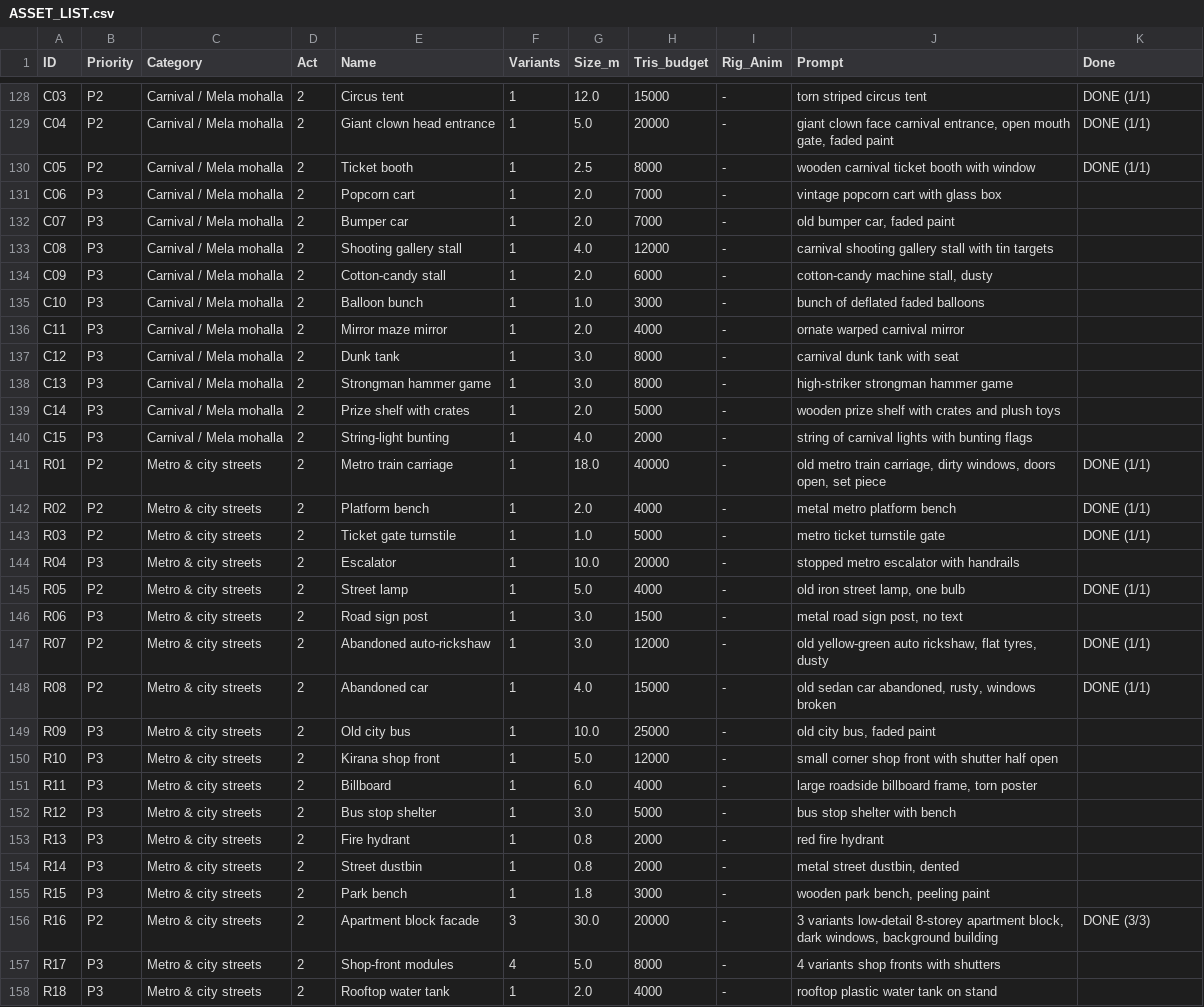
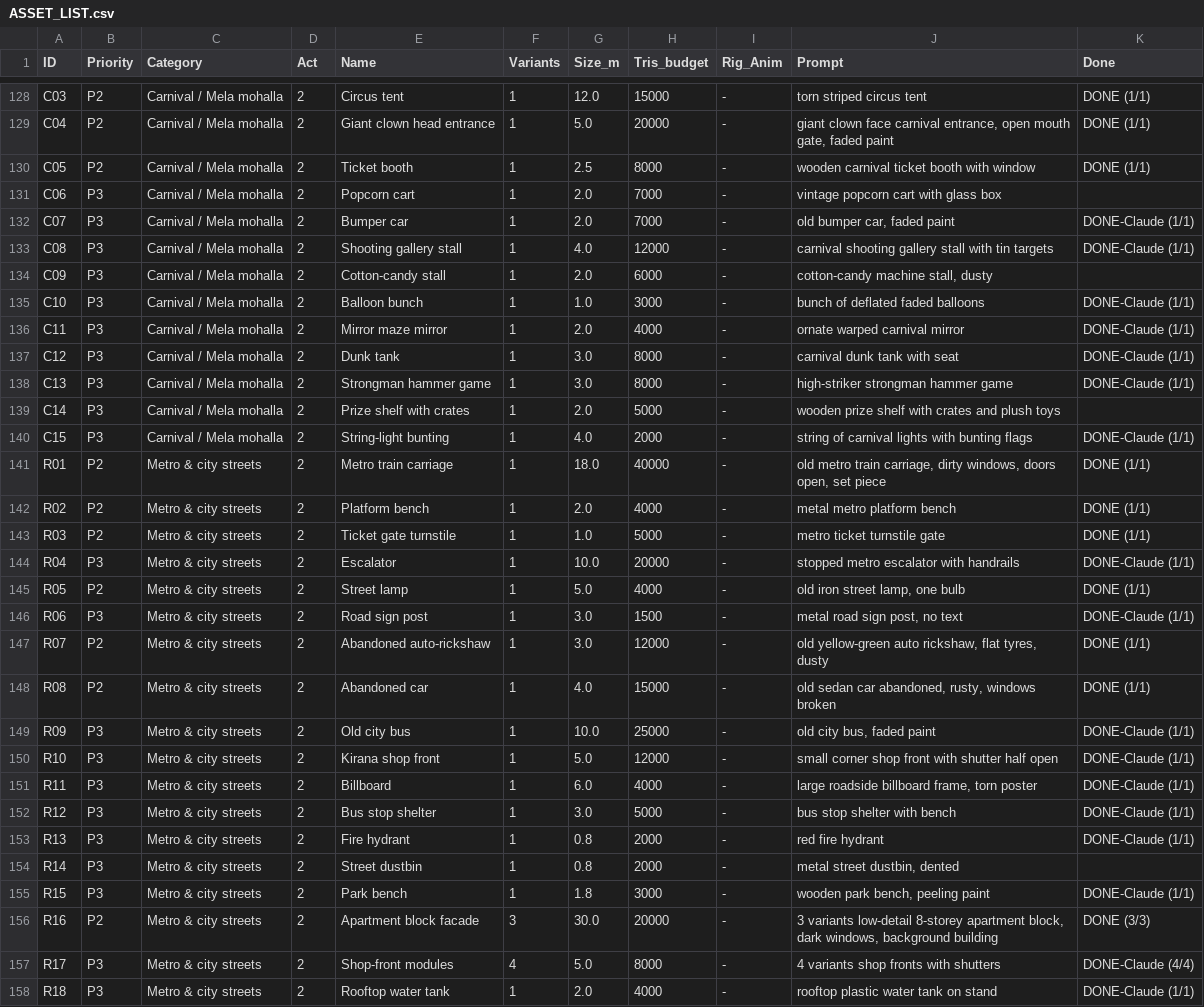
Before and after one commit to thanoxxinfnity/Nznsn, a CSV file: docs/ASSET_LIST.csv, drawn as a sheet; only a part is shown, gaps mark what is left out; the diff covers the shown part only.

```diff
--- a/docs/ASSET_LIST.csv
+++ b/docs/ASSET_LIST.csv
@@ -131,11 +131,11 @@ C05,P2,Carnival / Mela mohalla,2,Ticket booth,1,2.5,8000,-,wooden carnival ticke
 C06,P3,Carnival / Mela mohalla,2,Popcorn cart,1,2.0,7000,-,vintage popcorn cart with glass box,
-C07,P3,Carnival / Mela mohalla,2,Bumper car,1,2.0,7000,-,"old bumper car, faded paint",
-C08,P3,Carnival / Mela mohalla,2,Shooting gallery stall,1,4.0,12000,-,carnival shooting gallery stall with tin targets,
+C07,P3,Carnival / Mela mohalla,2,Bumper car,1,2.0,7000,-,"old bumper car, faded paint",DONE-Claude (1/1)
+C08,P3,Carnival / Mela mohalla,2,Shooting gallery stall,1,4.0,12000,-,carnival shooting gallery stall with tin targets,DONE-Claude (1/1)
 C09,P3,Carnival / Mela mohalla,2,Cotton-candy stall,1,2.0,6000,-,"cotton-candy machine stall, dusty",
-C10,P3,Carnival / Mela mohalla,2,Balloon bunch,1,1.0,3000,-,bunch of deflated faded balloons,
-C11,P3,Carnival / Mela mohalla,2,Mirror maze mirror,1,2.0,4000,-,ornate warped carnival mirror,
-C12,P3,Carnival / Mela mohalla,2,Dunk tank,1,3.0,8000,-,carnival dunk tank with seat,
-C13,P3,Carnival / Mela mohalla,2,Strongman hammer game,1,3.0,8000,-,high-striker strongman hammer game,
+C10,P3,Carnival / Mela mohalla,2,Balloon bunch,1,1.0,3000,-,bunch of deflated faded balloons,DONE-Claude (1/1)
+C11,P3,Carnival / Mela mohalla,2,Mirror maze mirror,1,2.0,4000,-,ornate warped carnival mirror,DONE-Claude (1/1)
+C12,P3,Carnival / Mela mohalla,2,Dunk tank,1,3.0,8000,-,carnival dunk tank with seat,DONE-Claude (1/1)
+C13,P3,Carnival / Mela mohalla,2,Strongman hammer game,1,3.0,8000,-,high-striker strongman hammer game,DONE-Claude (1/1)
 C14,P3,Carnival / Mela mohalla,2,Prize shelf with crates,1,2.0,5000,-,wooden prize shelf with crates and plush toys,
-C15,P3,Carnival / Mela mohalla,2,String-light bunting,1,4.0,2000,-,string of carnival lights with bunting flags,
+C15,P3,Carnival / Mela mohalla,2,String-light bunting,1,4.0,2000,-,string of carnival lights with bunting flags,DONE-Claude (1/1)
 R01,P2,Metro & city streets,2,Metro train carriage,1,18.0,40000,-,"old metro train carriage, dirty windows, doors open, set piece",DONE (1/1)
@@ -143,16 +143,16 @@ R02,P2,Metro & city streets,2,Platform bench,1,2.0,4000,-,metal metro platform b
 R03,P2,Metro & city streets,2,Ticket gate turnstile,1,1.0,5000,-,metro ticket turnstile gate,DONE (1/1)
-R04,P3,Metro & city streets,2,Escalator,1,10.0,20000,-,stopped metro escalator with handrails,
+R04,P3,Metro & city streets,2,Escalator,1,10.0,20000,-,stopped metro escalator with handrails,DONE-Claude (1/1)
 R05,P2,Metro & city streets,2,Street lamp,1,5.0,4000,-,"old iron street lamp, one bulb",DONE (1/1)
-R06,P3,Metro & city streets,2,Road sign post,1,3.0,1500,-,"metal road sign post, no text",
+R06,P3,Metro & city streets,2,Road sign post,1,3.0,1500,-,"metal road sign post, no text",DONE-Claude (1/1)
 R07,P2,Metro & city streets,2,Abandoned auto-rickshaw,1,3.0,12000,-,"old yellow-green auto rickshaw, flat tyres, dusty",DONE (1/1)
 R08,P2,Metro & city streets,2,Abandoned car,1,4.0,15000,-,"old sedan car abandoned, rusty, windows broken",DONE (1/1)
-R09,P3,Metro & city streets,2,Old city bus,1,10.0,25000,-,"old city bus, faded paint",
-R10,P3,Metro & city streets,2,Kirana shop front,1,5.0,12000,-,small corner shop front with shutter half open,
-R11,P3,Metro & city streets,2,Billboard,1,6.0,4000,-,"large roadside billboard frame, torn poster",
-R12,P3,Metro & city streets,2,Bus stop shelter,1,3.0,5000,-,bus stop shelter with bench,
-R13,P3,Metro & city streets,2,Fire hydrant,1,0.8,2000,-,red fire hydrant,
+R09,P3,Metro & city streets,2,Old city bus,1,10.0,25000,-,"old city bus, faded paint",DONE-Claude (1/1)
+R10,P3,Metro & city streets,2,Kirana shop front,1,5.0,12000,-,small corner shop front with shutter half open,DONE-Claude (1/1)
+R11,P3,Metro & city streets,2,Billboard,1,6.0,4000,-,"large roadside billboard frame, torn poster",DONE-Claude (1/1)
+R12,P3,Metro & city streets,2,Bus stop shelter,1,3.0,5000,-,bus stop shelter with bench,DONE-Claude (1/1)
+R13,P3,Metro & city streets,2,Fire hydrant,1,0.8,2000,-,red fire hydrant,DONE-Claude (1/1)
 R14,P3,Metro & city streets,2,Street dustbin,1,0.8,2000,-,"metal street dustbin, dented",
-R15,P3,Metro & city streets,2,Park bench,1,1.8,3000,-,"wooden park bench, peeling paint",
+R15,P3,Metro & city streets,2,Park bench,1,1.8,3000,-,"wooden park bench, peeling paint",DONE-Claude (1/1)
 R16,P2,Metro & city streets,2,Apartment block facade,3,30.0,20000,-,"3 variants low-detail 8-storey apartment block, dark windows, background building",DONE (3/3)
-R17,P3,Metro & city streets,2,Shop-front modules,4,5.0,8000,-,4 variants shop fronts with shutters,
-R18,P3,Metro & city streets,2,Rooftop water tank,1,2.0,4000,-,rooftop plastic water tank on stand,
+R17,P3,Metro & city streets,2,Shop-front modules,4,5.0,8000,-,4 variants shop fronts with shutters,DONE-Claude (4/4)
+R18,P3,Metro & city streets,2,Rooftop water tank,1,2.0,4000,-,rooftop plastic water tank on stand,DONE-Claude (1/1)
```
Also changed, not shown: 23 edited cells elsewhere in this file, 44 other files.
